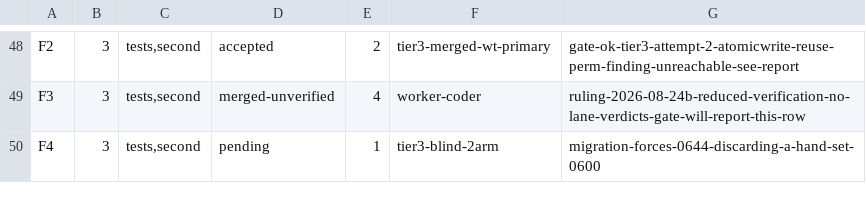
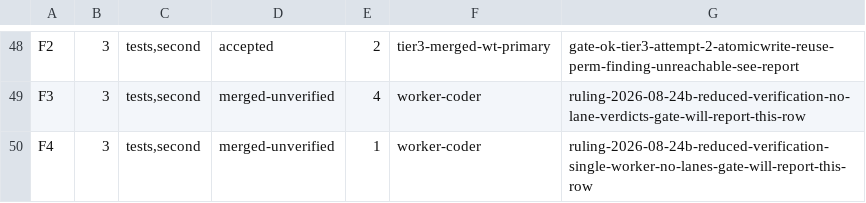
Before and after one commit to dgallion1/simpleBudget, a TSV file: .swarm/ledger.tsv, drawn as a sheet; only a part is shown, gaps mark what is left out.

```diff
--- a/.swarm/ledger.tsv
+++ b/.swarm/ledger.tsv
@@ -49,2 +49,2 @@ F2	3	tests,second	accepted	2	tier3-merged-wt-primary	gate-ok-tier3-attempt-2-ato
 F3	3	tests,second	merged-unverified	4	worker-coder	ruling-2026-08-24b-reduced-verification-no-lane-verdicts-gate-will-report-this-row
-F4	3	tests,second	pending	1	tier3-blind-2arm	migration-forces-0644-discarding-a-hand-set-0600
+F4	3	tests,second	merged-unverified	1	worker-coder	ruling-2026-08-24b-reduced-verification-single-worker-no-lanes-gate-will-report-this-row
```
Also changed, not shown: 4 other files.
